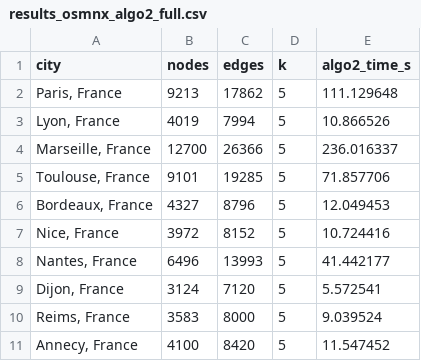
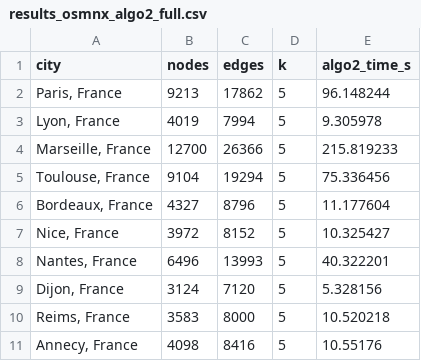
Before and after one commit to MassinS/Projet_AAGA, a CSV file: results/results_osmnx_algo2_full.csv, drawn as a sheet.

```diff
--- a/results/results_osmnx_algo2_full.csv
+++ b/results/results_osmnx_algo2_full.csv
@@ -1,11 +1,11 @@
 city,nodes,edges,k,algo2_time_s
-"Paris, France",9213,17862,5,111.129648
-"Lyon, France",4019,7994,5,10.866526
-"Marseille, France",12700,26366,5,236.016337
-"Toulouse, France",9101,19285,5,71.857706
-"Bordeaux, France",4327,8796,5,12.049453
-"Nice, France",3972,8152,5,10.724416
-"Nantes, France",6496,13993,5,41.442177
-"Dijon, France",3124,7120,5,5.572541
-"Reims, France",3583,8000,5,9.039524
-"Annecy, France",4100,8420,5,11.547452
+"Paris, France",9213,17862,5,96.148244
+"Lyon, France",4019,7994,5,9.305978
+"Marseille, France",12700,26366,5,215.819233
+"Toulouse, France",9104,19294,5,75.336456
+"Bordeaux, France",4327,8796,5,11.177604
+"Nice, France",3972,8152,5,10.325427
+"Nantes, France",6496,13993,5,40.322201
+"Dijon, France",3124,7120,5,5.328156
+"Reims, France",3583,8000,5,10.520218
+"Annecy, France",4098,8416,5,10.55176
```
Also changed, not shown: resultat_comparaison/resume_oriented.csv, 51 other files.
